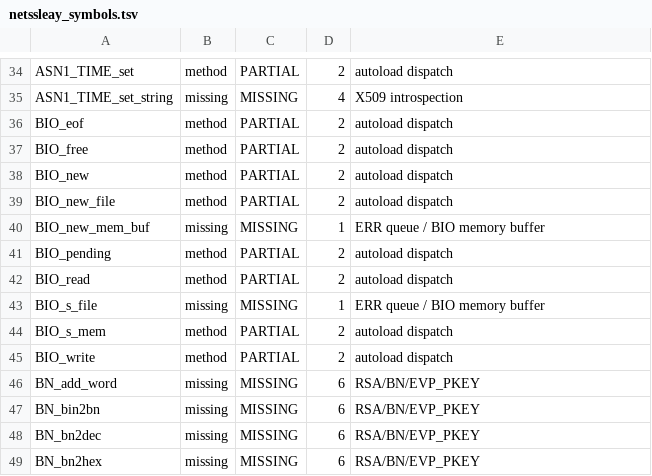
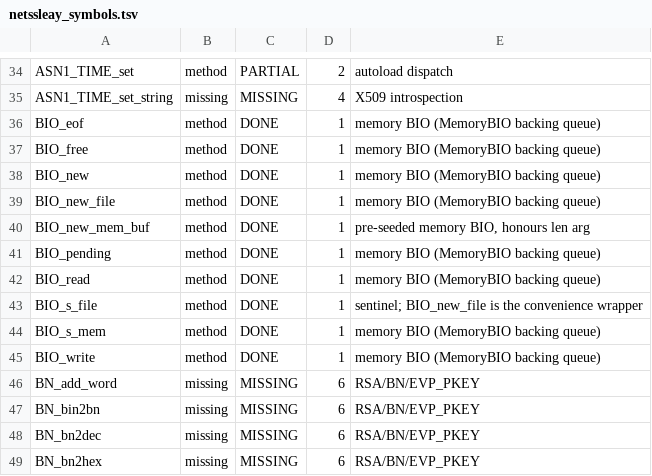
Before and after one commit to fglock/PerlOnJava, a TSV file: dev/modules/netssleay_symbols.tsv, drawn as a sheet; only a part is shown, gaps mark what is left out; the diff covers the shown part only.

```diff
--- a/dev/modules/netssleay_symbols.tsv
+++ b/dev/modules/netssleay_symbols.tsv
@@ -35,12 +35,12 @@ ASN1_TIME_set	method	PARTIAL	2	autoload dispatch
 ASN1_TIME_set_string	missing	MISSING	4	X509 introspection
-BIO_eof	method	PARTIAL	2	autoload dispatch
-BIO_free	method	PARTIAL	2	autoload dispatch
-BIO_new	method	PARTIAL	2	autoload dispatch
-BIO_new_file	method	PARTIAL	2	autoload dispatch
-BIO_new_mem_buf	missing	MISSING	1	ERR queue / BIO memory buffer
-BIO_pending	method	PARTIAL	2	autoload dispatch
-BIO_read	method	PARTIAL	2	autoload dispatch
-BIO_s_file	missing	MISSING	1	ERR queue / BIO memory buffer
-BIO_s_mem	method	PARTIAL	2	autoload dispatch
-BIO_write	method	PARTIAL	2	autoload dispatch
+BIO_eof	method	DONE	1	memory BIO (MemoryBIO backing queue)
+BIO_free	method	DONE	1	memory BIO (MemoryBIO backing queue)
+BIO_new	method	DONE	1	memory BIO (MemoryBIO backing queue)
+BIO_new_file	method	DONE	1	memory BIO (MemoryBIO backing queue)
+BIO_new_mem_buf	method	DONE	1	pre-seeded memory BIO, honours len arg
+BIO_pending	method	DONE	1	memory BIO (MemoryBIO backing queue)
+BIO_read	method	DONE	1	memory BIO (MemoryBIO backing queue)
+BIO_s_file	method	DONE	1	sentinel; BIO_new_file is the convenience wrapper
+BIO_s_mem	method	DONE	1	memory BIO (MemoryBIO backing queue)
+BIO_write	method	DONE	1	memory BIO (MemoryBIO backing queue)
 BN_add_word	missing	MISSING	6	RSA/BN/EVP_PKEY
```
Also changed, not shown: 24 edited cells elsewhere in this file, 3 other files.
